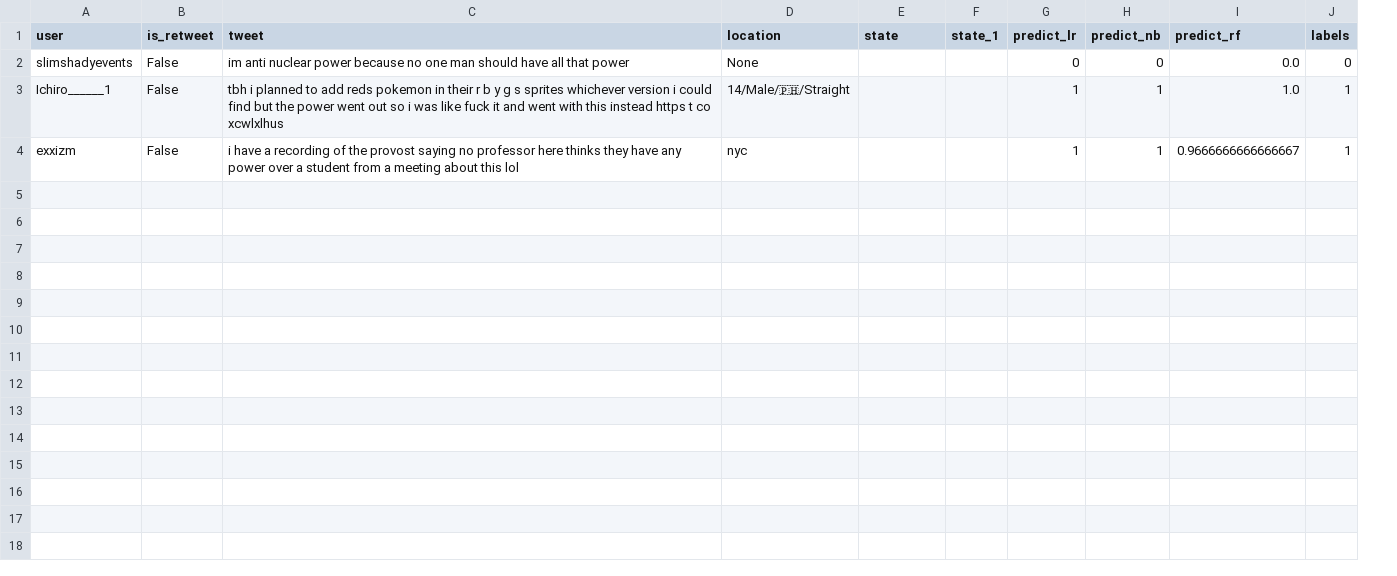
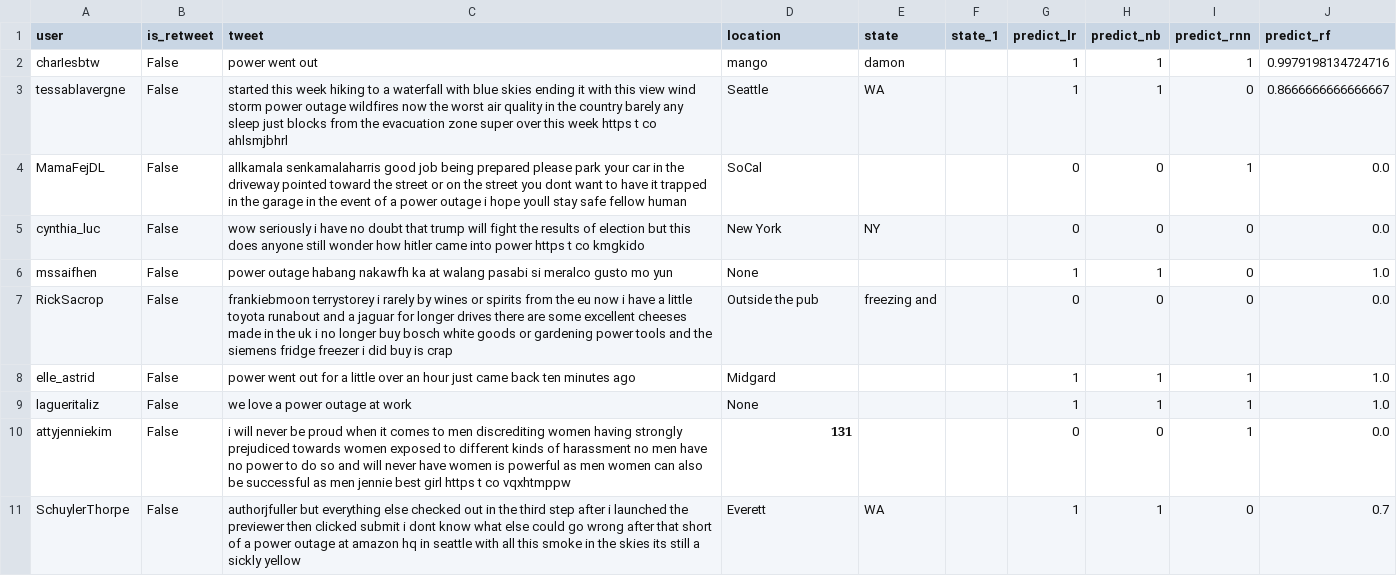
Before and after one commit to amcurley/GA_projects, a CSV file: Projects/project_5-master/data/predictions.csv, drawn as a sheet; removed rows and columns are numbered as before the commit, all else as after; the diff names each change by its address in the sheet, - before the commit and + after, or states it on an @@ line.

```diff
--- a/Projects/project_5-master/data/predictions.csv
+++ b/Projects/project_5-master/data/predictions.csv
+column I (predict_rnn), row 4: 1; row 8: 1
-column J (labels), rows 2-3: 0 | 1
+row 2: charIesbtw | False | power went out | mango | damon |  | 1 | 1 | 1 | 0.9979198134724716
+row 3: tessablavergne | False | started this week hiking to a waterfall with blue skies ending it with this view wind storm power outage wildfires now the worst air quality in the country barely any sleep just blocks from the evacuation zone super over this week https t co ahlsmjbhrl | Seattle | WA |  | 1 | 1 | 0 | 0.8666666666666667
-A4 (user): slimshadyevents
+A4 (user): MamaFejDL
-C4 (tweet): im anti nuclear power because no one man should have all that power
+C4 (tweet): allkamala senkamalaharris good job being prepared please park your car in the driveway pointed toward the street or on the street you dont want to have it trapped in the garage in the event of a power outage i hope youll stay safe fellow human
-D4 (location): None
+D4 (location): SoCal
+row 5: cynthia_luc | False | wow seriously i have no doubt that trump will fight the results of election but this does anyone still wonder how hitler came into power https t co kmgkido | New York | NY |  | 0 | 0 | 0 | 0.0
+row 6: mssaifhen | False | power outage habang nakawfh ka at walang pasabi si meralco gusto mo yun | None |  |  | 1 | 1 | 0 | 1.0
+row 7: RickSacrop | False | frankiebmoon terrystorey i rarely by wines or spirits from the eu now i have a little toyota runabout and a jaguar for longer drives there are some excellent cheeses made in the uk i no longer buy bosch white goods or gardening power tools and the siemens fridge freezer i did buy is crap | Outside the pub | freezing and |  | 0 | 0 | 0 | 0.0
-A8 (user): Ichiro______1
+A8 (user): elle_astrid
-C8 (tweet): tbh i planned to add reds pokemon in their r b y g s sprites whichever version i could find but the power went out so i was like fuck it and went with this instead https t co xcwlxlhus
+C8 (tweet): power went out for a little over an hour just came back ten minutes ago
-D8 (location): 14/Male/🇵🇭/Straight
+D8 (location): Midgard
-row 4: exxizm | False | i have a recording of the provost saying no professor here thinks they have any power over a student from a meeting about this lol | nyc |  |  | 1 | 1 | 0.9666666666666667 | 1
+row 9: lagueritaliz | False | we love a power outage at work | None |  |  | 1 | 1 | 1 | 1.0
+row 10: attyjenniekim | False | i will never be proud when it comes to men discrediting women having strongly prejudiced towards women exposed to different kinds of harassment no men have no power to do so and will never have women is powerful as men women can also be successful as men jennie best girl https t co vqxhtmppw | 𝟏𝟑𝟏 |  |  | 0 | 0 | 1 | 0.0
+row 11: SchuylerThorpe | False | authorjfuller but everything else checked out in the third step after i launched the previewer then clicked submit i dont know what else could go wrong after that short of a power outage at amazon hq in seattle with all this smoke in the skies its still a sickly yellow | Everett | WA |  | 1 | 1 | 0 | 0.7
```
Also changed, not shown: 40 other files.
